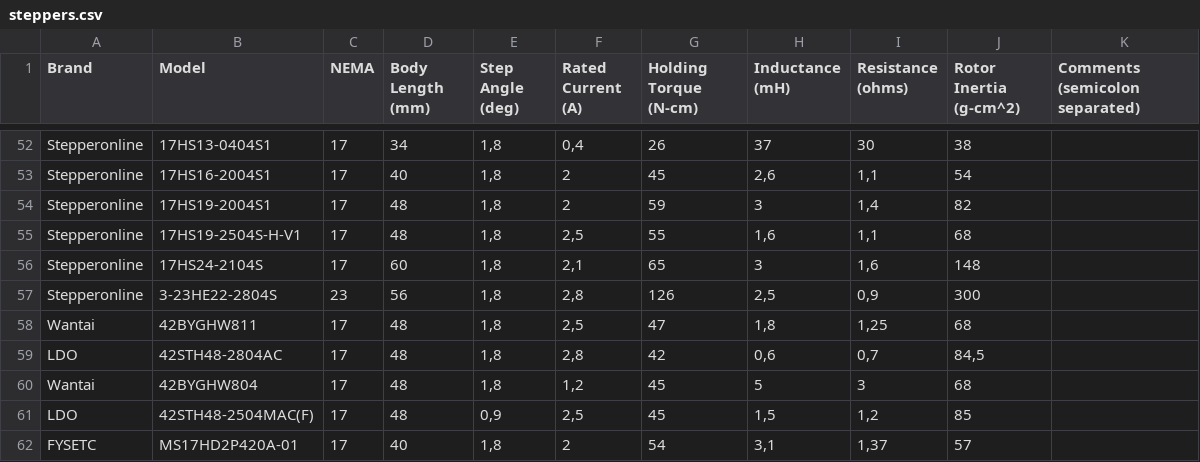
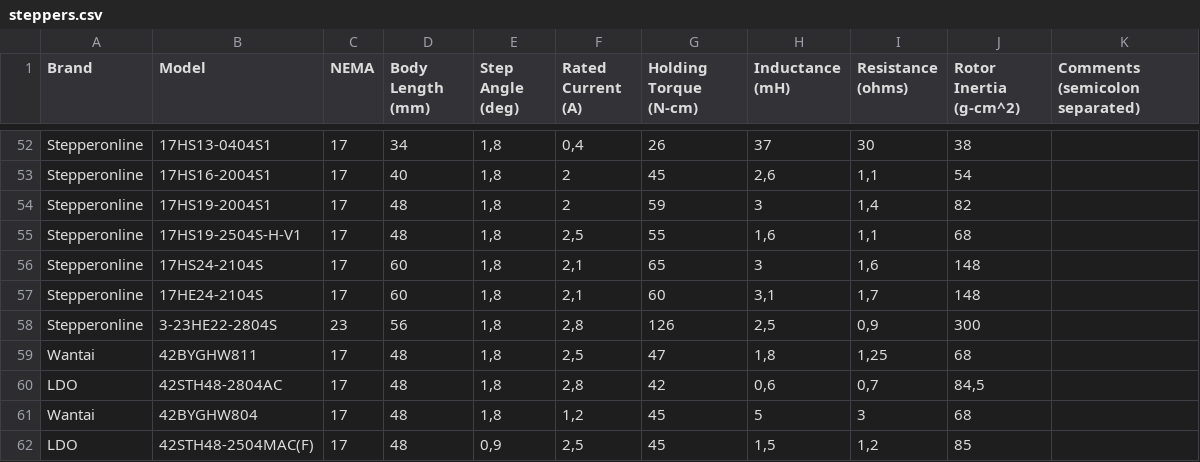
Before and after one commit to TheDevMinerTV/stepper-simulator, a CSV file: data/steppers.csv, drawn as a sheet; only a part is shown, gaps mark what is left out; the shorter side is filled out with more unchanged rows.

Commit message:
chore(stepper-db): add Stepperonline 17HE24-2104S

```diff
--- a/data/steppers.csv
+++ b/data/steppers.csv
@@ -56,2 +56,3 @@ Stepperonline	17HS19-2504S-H-V1	17	48	1,8	2,5	55	1,6	1,1	68
 Stepperonline	17HS24-2104S	17	60	1,8	2,1	65	3	1,6	148
+Stepperonline	17HE24-2104S	17	60	1,8	2,1	60	3,1	1,7	148
 Stepperonline	3-23HE22-2804S	23	56	1,8	2,8	126	2,5	0,9	300
```
